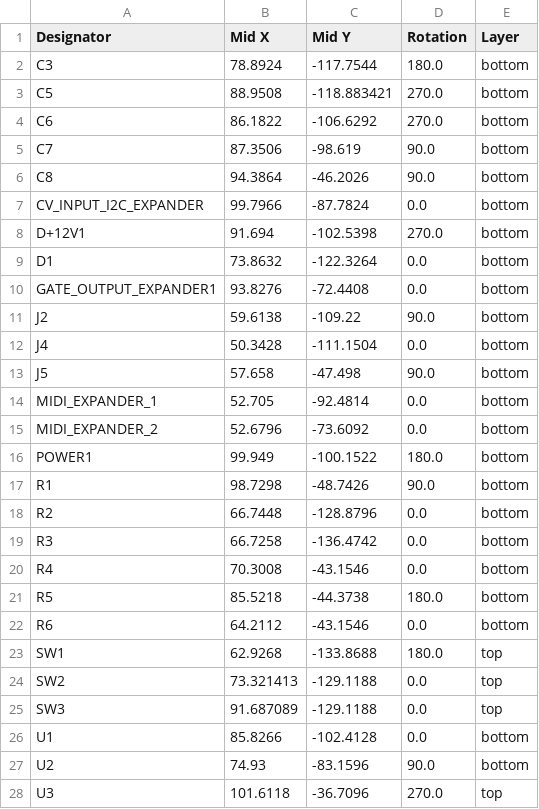
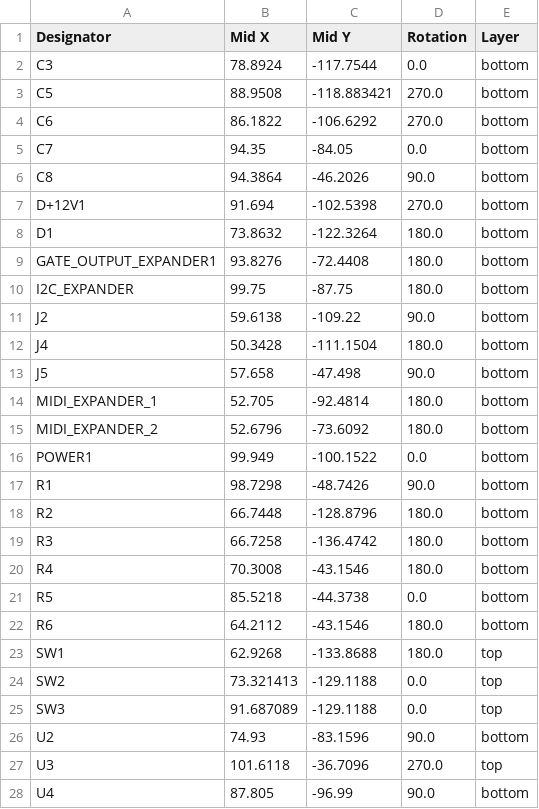
Before and after one commit to doctea/usb_midi_clocker_hardware, a CSV file: main board/main board/positions.csv, drawn as a sheet.

```diff
--- a/main board/main board/positions.csv
+++ b/main board/main board/positions.csv
@@ -1,23 +1,23 @@
 Designator,Mid X,Mid Y,Rotation,Layer
-C3,78.8924,-117.7544,180.0,bottom
+C3,78.8924,-117.7544,0.0,bottom
 C5,88.9508,-118.883421,270.0,bottom
 C6,86.1822,-106.6292,270.0,bottom
-C7,87.3506,-98.619,90.0,bottom
+C7,94.35,-84.05,0.0,bottom
 C8,94.3864,-46.2026,90.0,bottom
-CV_INPUT_I2C_EXPANDER,99.7966,-87.7824,0.0,bottom
 D+12V1,91.694,-102.5398,270.0,bottom
-D1,73.8632,-122.3264,0.0,bottom
-GATE_OUTPUT_EXPANDER1,93.8276,-72.4408,0.0,bottom
+D1,73.8632,-122.3264,180.0,bottom
+GATE_OUTPUT_EXPANDER1,93.8276,-72.4408,180.0,bottom
+I2C_EXPANDER,99.75,-87.75,180.0,bottom
 J2,59.6138,-109.22,90.0,bottom
-J4,50.3428,-111.1504,0.0,bottom
+J4,50.3428,-111.1504,180.0,bottom
 J5,57.658,-47.498,90.0,bottom
-MIDI_EXPANDER_1,52.705,-92.4814,0.0,bottom
-MIDI_EXPANDER_2,52.6796,-73.6092,0.0,bottom
-POWER1,99.949,-100.1522,180.0,bottom
+MIDI_EXPANDER_1,52.705,-92.4814,180.0,bottom
+MIDI_EXPANDER_2,52.6796,-73.6092,180.0,bottom
+POWER1,99.949,-100.1522,0.0,bottom
 R1,98.7298,-48.7426,90.0,bottom
-R2,66.7448,-128.8796,0.0,bottom
-R3,66.7258,-136.4742,0.0,bottom
-R4,70.3008,-43.1546,0.0,bottom
-R5,85.5218,-44.3738,180.0,bottom
-R6,64.2112,-43.1546,0.0,bottom
+R2,66.7448,-128.8796,180.0,bottom
+R3,66.7258,-136.4742,180.0,bottom
+R4,70.3008,-43.1546,180.0,bottom
+R5,85.5218,-44.3738,0.0,bottom
+R6,64.2112,-43.1546,180.0,bottom
 SW1,62.9268,-133.8688,180.0,top
@@ -25,4 +25,4 @@ SW2,73.321413,-129.1188,0.0,top
 SW3,91.687089,-129.1188,0.0,top
-U1,85.8266,-102.4128,0.0,bottom
 U2,74.93,-83.1596,90.0,bottom
 U3,101.6118,-36.7096,270.0,top
+U4,87.805,-96.99,90.0,bottom
```
Also changed, not shown: main board/main board/bom.csv, main board/main board/designators.csv, 16 other files.
